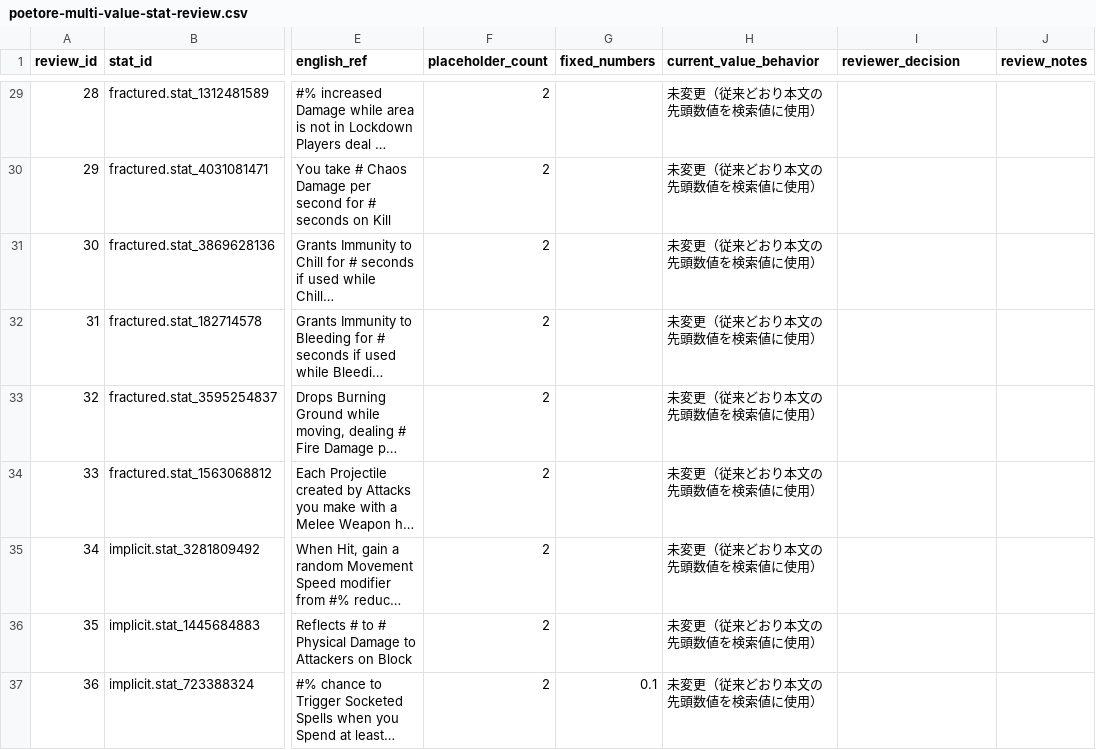
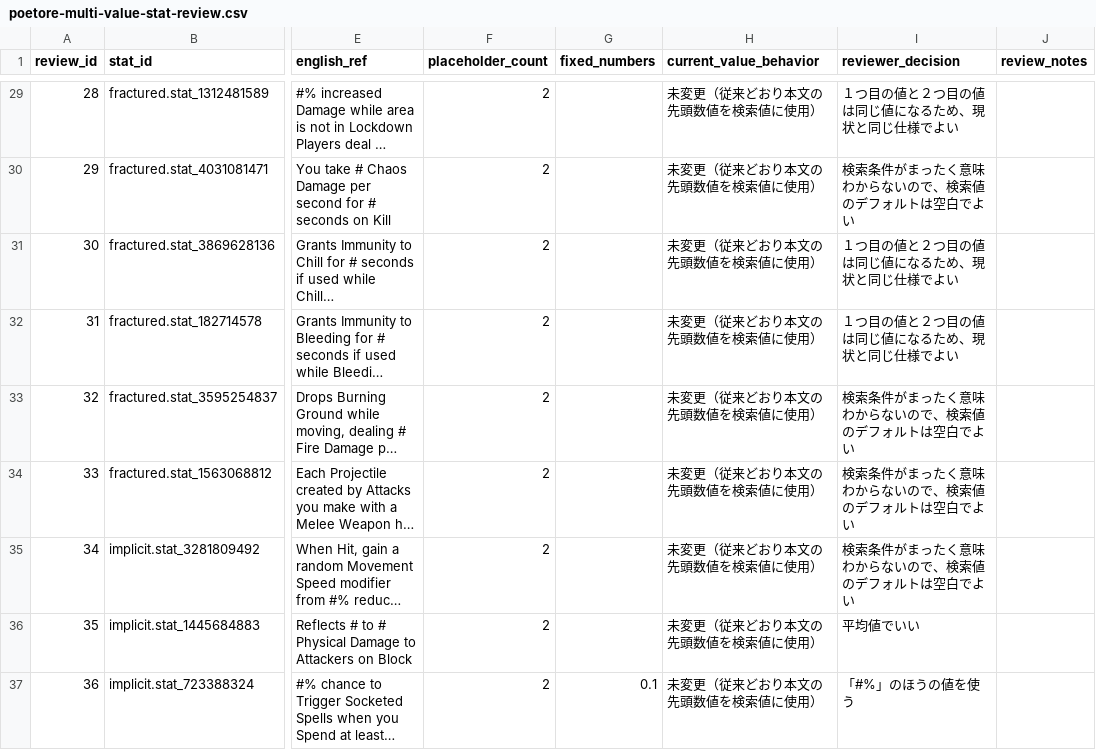
Before and after one commit to buri34/poenavi, a CSV file: docs/poetore-multi-value-stat-review.csv, drawn as a sheet; only a part is shown, gaps mark what is left out; long unchanged cells end in …; the diff covers the shown part only; the diff names each change by its address in the sheet, - before the commit and + after, or states it on an @@ line.

```diff
--- a/docs/poetore-multi-value-stat-review.csv
+++ b/docs/poetore-multi-value-stat-review.csv
-I29 (reviewer_decision): (empty)
+I29 (reviewer_decision): １つ目の値と２つ目の値は同じ値になるため、現状と同じ仕様でよい
-I30 (reviewer_decision): (empty)
+I30 (reviewer_decision): 検索条件がまったく意味わからないので、検索値のデフォルトは空白でよい
-I31:I32 (reviewer_decision): (empty)
+I31:I32 (reviewer_decision): １つ目の値と２つ目の値は同じ値になるため、現状と同じ仕様でよい
-I33:I35 (reviewer_decision): (empty)
+I33:I35 (reviewer_decision): 検索条件がまったく意味わからないので、検索値のデフォルトは空白でよい
-I36 (reviewer_decision): (empty)
+I36 (reviewer_decision): 平均値でいい
-I37 (reviewer_decision): (empty)
+I37 (reviewer_decision): 「#%」のほうの値を使う
```
Also changed, not shown: 27 edited cells elsewhere in this file, 9 other files.
